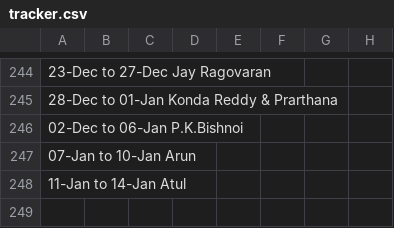
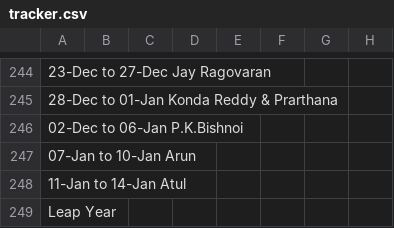
Before and after one commit to sriramchandra-in/isrc_web_app, a CSV file: tracker.csv, drawn as a sheet; only a part is shown, gaps mark what is left out; the diff names each change by its address in the sheet, - before the commit and + after, or states it on an @@ line.

Commit message:
Verified commit

```diff
--- a/tracker.csv
+++ b/tracker.csv
+row 249: Leap Year
```
